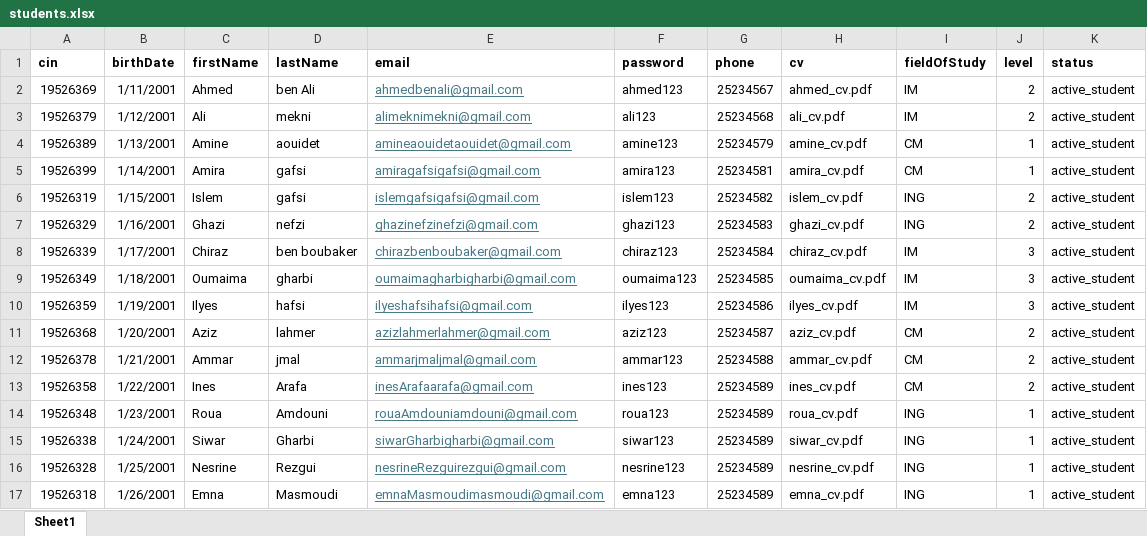
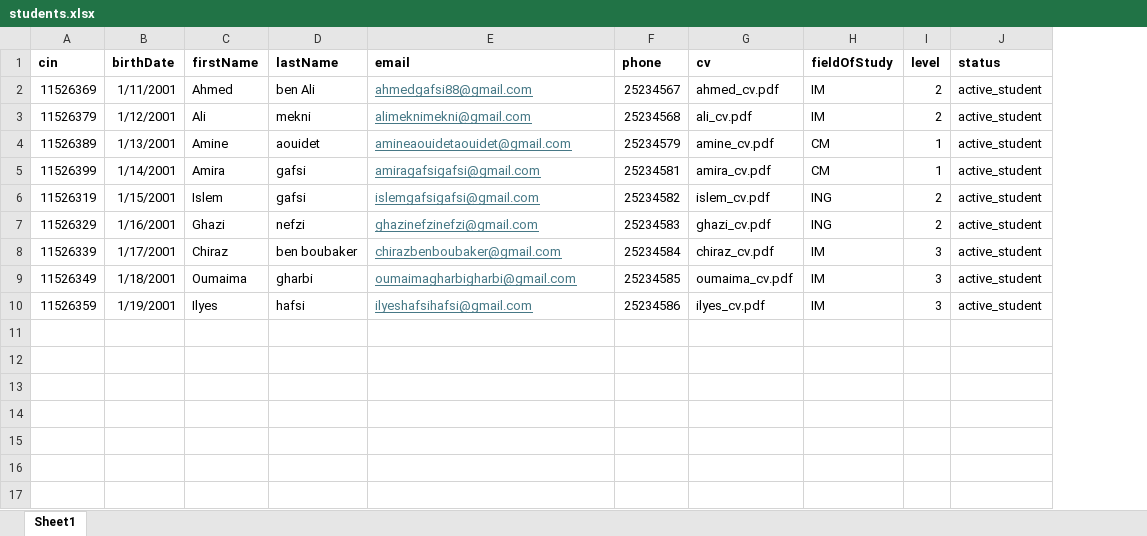
Before and after one commit to Siwar1609/isamm-student-management-system-backend-, an Excel workbook: data/students.xlsx, sheet Sheet1, drawn as a sheet; values as stored, in another font and other column widths than the file's, no borders; the diff names each change by its address in the sheet, - before the commit and + after, or states it on an @@ line.

```diff
--- a/data/students.xlsx (sheet Sheet1)
+++ b/data/students.xlsx (sheet Sheet1)
-column F (password), rows 2-10: ahmed123 | ali123 | amine123 | amira123 | islem123 | ghazi123 | chiraz123 | oumaima123 | ilyes123
-A2 (cin): 19526369
+A2 (cin): 11526369
-E2 (email): ahmedbenali@gmail.com
+E2 (email): ahmedgafsi88@gmail.com
-A3 (cin): 19526379
+A3 (cin): 11526379
-A4 (cin): 19526389
+A4 (cin): 11526389
-A5 (cin): 19526399
+A5 (cin): 11526399
-A6 (cin): 19526319
+A6 (cin): 11526319
-A7 (cin): 19526329
+A7 (cin): 11526329
-A8 (cin): 19526339
+A8 (cin): 11526339
-A9 (cin): 19526349
+A9 (cin): 11526349
-A10 (cin): 19526359
+A10 (cin): 11526359
-row 11: 19526368 | 1/20/2001 | Aziz | lahmer | azizlahmerlahmer@gmail.com | aziz123 | 25234587 | aziz_cv.pdf | CM | 2 | active_student
-row 12: 19526378 | 1/21/2001 | Ammar | jmal | ammarjmaljmal@gmail.com | ammar123 | 25234588 | ammar_cv.pdf | CM | 2 | active_student
-row 13: 19526358 | 1/22/2001 | Ines | Arafa | inesArafaarafa@gmail.com | ines123 | 25234589 | ines_cv.pdf | CM | 2 | active_student
-row 14: 19526348 | 1/23/2001 | Roua | Amdouni | rouaAmdouniamdouni@gmail.com | roua123 | 25234589 | roua_cv.pdf | ING | 1 | active_student
-row 15: 19526338 | 1/24/2001 | Siwar | Gharbi | siwarGharbigharbi@gmail.com | siwar123 | 25234589 | siwar_cv.pdf | ING | 1 | active_student
-row 16: 19526328 | 1/25/2001 | Nesrine | Rezgui | nesrineRezguirezgui@gmail.com | nesrine123 | 25234589 | nesrine_cv.pdf | ING | 1 | active_student
-row 17: 19526318 | 1/26/2001 | Emna | Masmoudi | emnaMasmoudimasmoudi@gmail.com | emna123 | 25234589 | emna_cv.pdf | ING | 1 | active_student
```
Also changed, not shown: data/teachers.xlsx, 16 other files.
